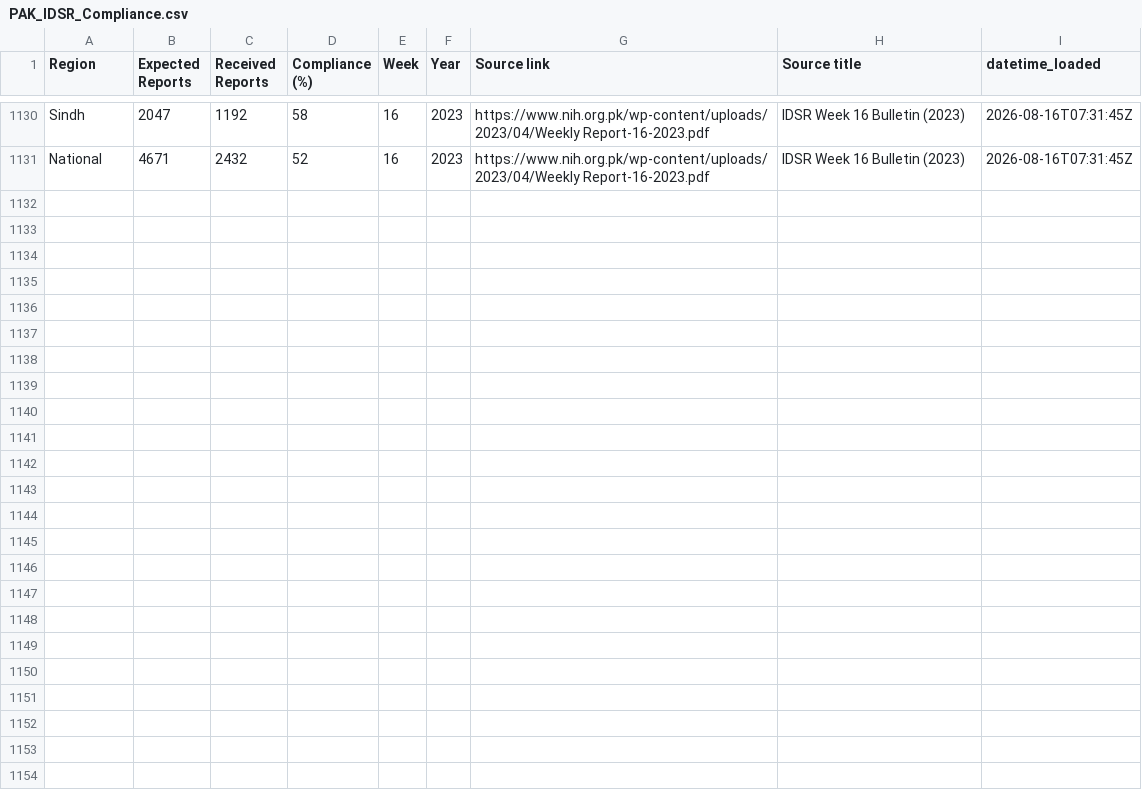
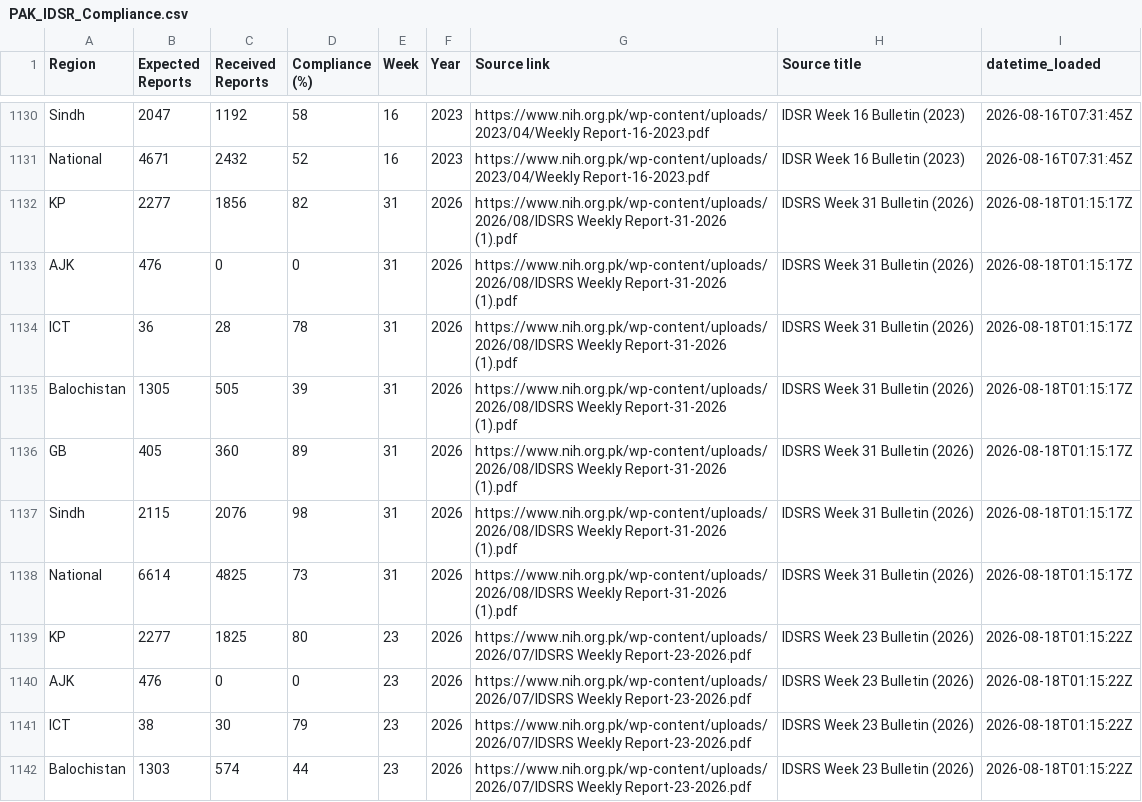
Before and after one commit to maxandersonloake/DataTriangulationEMRO, a CSV file: Data/PAK_IDSR_Compliance.csv, drawn as a sheet; only a part is shown, gaps mark what is left out; the diff covers the shown part only; the diff names each change by its address in the sheet, - before the commit and + after, or states it on an @@ line.

```diff
--- a/Data/PAK_IDSR_Compliance.csv
+++ b/Data/PAK_IDSR_Compliance.csv
+row 1132: KP | 2277 | 1856 | 82 | 31 | 2026 | https://www.nih.org.pk/wp-content/uploads/2026/08/IDSRS Weekly Report-31-2026 (1).pdf | IDSRS Week 31 Bulletin (2026) | 2026-08-18T01:15:17Z
+row 1133: AJK | 476 | 0 | 0 | 31 | 2026 | https://www.nih.org.pk/wp-content/uploads/2026/08/IDSRS Weekly Report-31-2026 (1).pdf | IDSRS Week 31 Bulletin (2026) | 2026-08-18T01:15:17Z
+row 1134: ICT | 36 | 28 | 78 | 31 | 2026 | https://www.nih.org.pk/wp-content/uploads/2026/08/IDSRS Weekly Report-31-2026 (1).pdf | IDSRS Week 31 Bulletin (2026) | 2026-08-18T01:15:17Z
+row 1135: Balochistan | 1305 | 505 | 39 | 31 | 2026 | https://www.nih.org.pk/wp-content/uploads/2026/08/IDSRS Weekly Report-31-2026 (1).pdf | IDSRS Week 31 Bulletin (2026) | 2026-08-18T01:15:17Z
+row 1136: GB | 405 | 360 | 89 | 31 | 2026 | https://www.nih.org.pk/wp-content/uploads/2026/08/IDSRS Weekly Report-31-2026 (1).pdf | IDSRS Week 31 Bulletin (2026) | 2026-08-18T01:15:17Z
+row 1137: Sindh | 2115 | 2076 | 98 | 31 | 2026 | https://www.nih.org.pk/wp-content/uploads/2026/08/IDSRS Weekly Report-31-2026 (1).pdf | IDSRS Week 31 Bulletin (2026) | 2026-08-18T01:15:17Z
+row 1138: National | 6614 | 4825 | 73 | 31 | 2026 | https://www.nih.org.pk/wp-content/uploads/2026/08/IDSRS Weekly Report-31-2026 (1).pdf | IDSRS Week 31 Bulletin (2026) | 2026-08-18T01:15:17Z
+row 1139: KP | 2277 | 1825 | 80 | 23 | 2026 | https://www.nih.org.pk/wp-content/uploads/2026/07/IDSRS Weekly Report-23-2026.pdf | IDSRS Week 23 Bulletin (2026) | 2026-08-18T01:15:22Z
+row 1140: AJK | 476 | 0 | 0 | 23 | 2026 | https://www.nih.org.pk/wp-content/uploads/2026/07/IDSRS Weekly Report-23-2026.pdf | IDSRS Week 23 Bulletin (2026) | 2026-08-18T01:15:22Z
+row 1141: ICT | 38 | 30 | 79 | 23 | 2026 | https://www.nih.org.pk/wp-content/uploads/2026/07/IDSRS Weekly Report-23-2026.pdf | IDSRS Week 23 Bulletin (2026) | 2026-08-18T01:15:22Z
+row 1142: Balochistan | 1303 | 574 | 44 | 23 | 2026 | https://www.nih.org.pk/wp-content/uploads/2026/07/IDSRS Weekly Report-23-2026.pdf | IDSRS Week 23 Bulletin (2026) | 2026-08-18T01:15:22Z
```
Also changed, not shown: 10 added rows elsewhere in this file, 4 other files.
